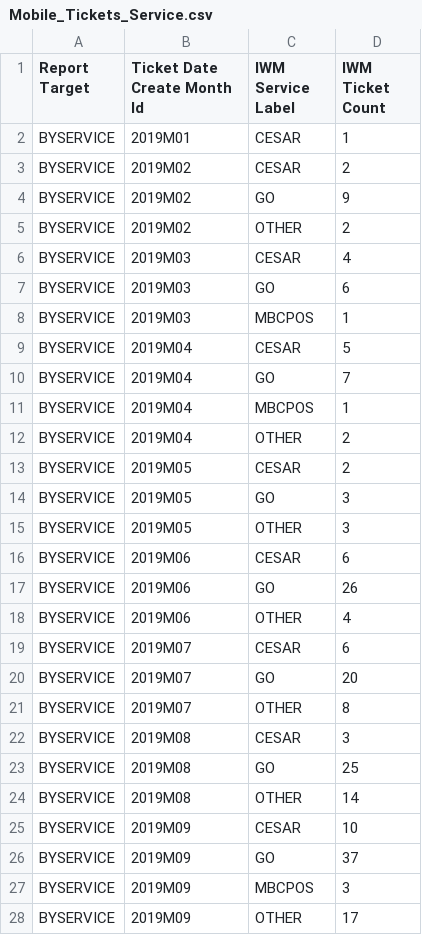
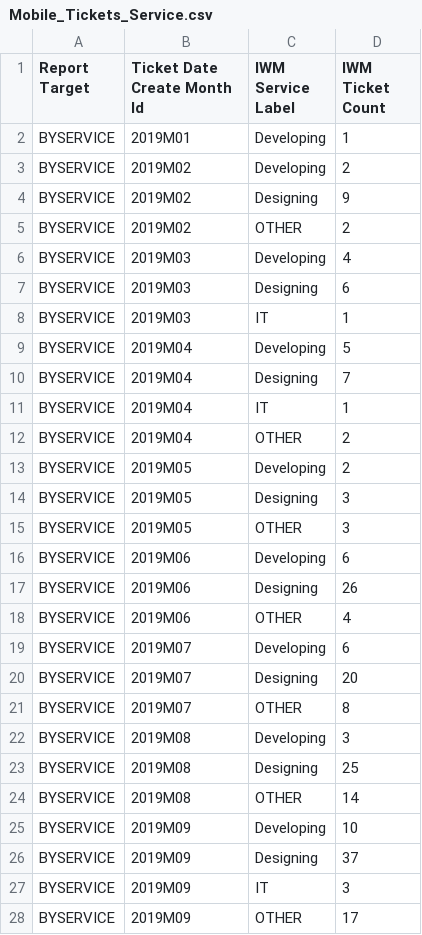
Before and after one commit to AMVARA-CONSULTING/dashboard_tickets, a CSV file: src/assets/reports/Mobile_Tickets_Service.csv, drawn as a sheet; only a part is shown; the diff covers the shown part only; the diff names each change by its address in the sheet, - before the commit and + after, or states it on an @@ line.

```diff
--- a/src/assets/reports/Mobile_Tickets_Service.csv
+++ b/src/assets/reports/Mobile_Tickets_Service.csv
-C2:C3 (IWM Service Label): CESAR
+C2:C3 (IWM Service Label): Developing
-C4 (IWM Service Label): GO
+C4 (IWM Service Label): Designing
-C6 (IWM Service Label): CESAR
+C6 (IWM Service Label): Developing
-C7 (IWM Service Label): GO
+C7 (IWM Service Label): Designing
-C8 (IWM Service Label): MBCPOS
+C8 (IWM Service Label): IT
-C9 (IWM Service Label): CESAR
+C9 (IWM Service Label): Developing
-C10 (IWM Service Label): GO
+C10 (IWM Service Label): Designing
-C11 (IWM Service Label): MBCPOS
+C11 (IWM Service Label): IT
-C13 (IWM Service Label): CESAR
+C13 (IWM Service Label): Developing
-C14 (IWM Service Label): GO
+C14 (IWM Service Label): Designing
-C16 (IWM Service Label): CESAR
+C16 (IWM Service Label): Developing
-C17 (IWM Service Label): GO
+C17 (IWM Service Label): Designing
-C19 (IWM Service Label): CESAR
+C19 (IWM Service Label): Developing
-C20 (IWM Service Label): GO
+C20 (IWM Service Label): Designing
-C22 (IWM Service Label): CESAR
+C22 (IWM Service Label): Developing
-C23 (IWM Service Label): GO
+C23 (IWM Service Label): Designing
-C25 (IWM Service Label): CESAR
+C25 (IWM Service Label): Developing
-C26 (IWM Service Label): GO
+C26 (IWM Service Label): Designing
-C27 (IWM Service Label): MBCPOS
+C27 (IWM Service Label): IT
```
Also changed, not shown: 49 edited cells elsewhere in this file, src/assets/reports/Mobile_Tickets_Chart.csv, src/assets/reports/Mobile_Tickets_List.csv, 6 other files.
